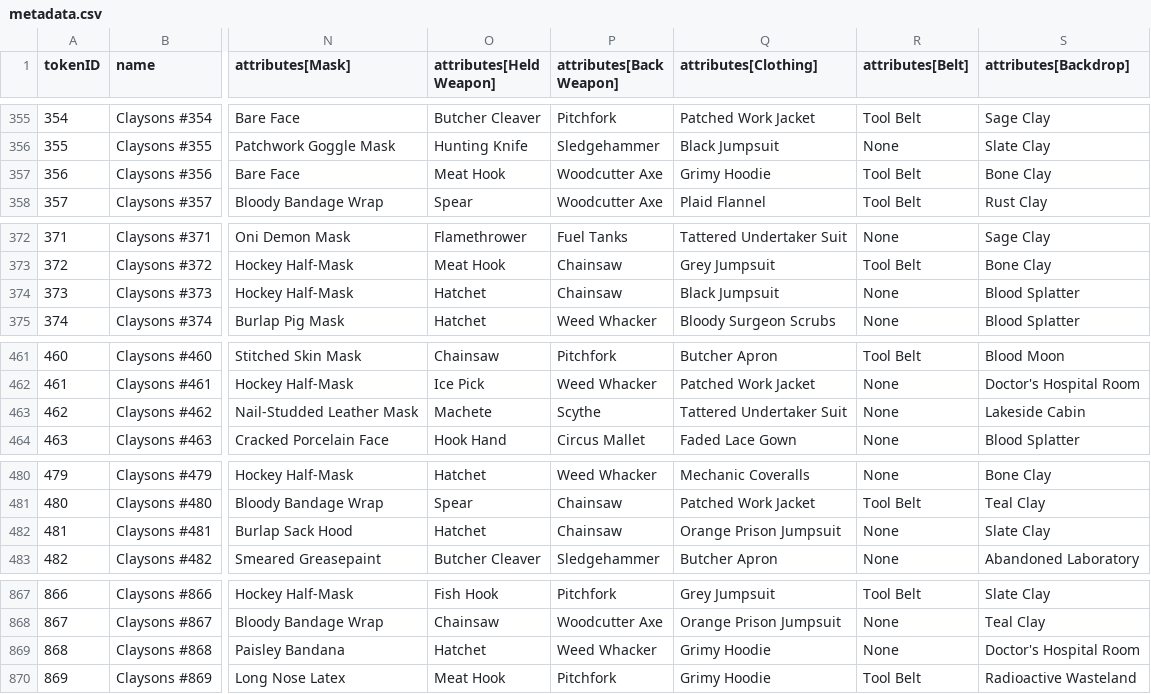
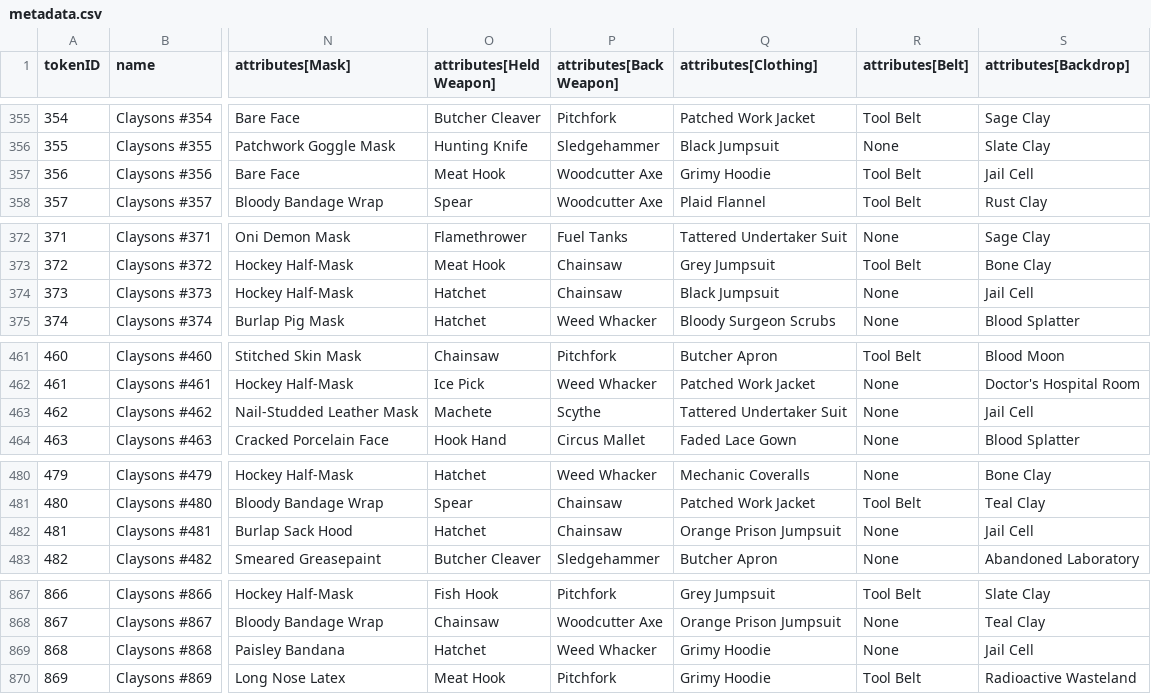
Before and after one commit to georgexmeta/SBN13thNFT, a CSV file: output/opensea/metadata.csv, drawn as a sheet; only a part is shown, gaps mark what is left out; the diff covers the shown part only; the diff names each change by its address in the sheet, - before the commit and + after, or states it on an @@ line.

```diff
--- a/output/opensea/metadata.csv
+++ b/output/opensea/metadata.csv
-S357 (attributes[Backdrop]): Bone Clay
+S357 (attributes[Backdrop]): Jail Cell
-S374 (attributes[Backdrop]): Blood Splatter
+S374 (attributes[Backdrop]): Jail Cell
-S463 (attributes[Backdrop]): Lakeside Cabin
+S463 (attributes[Backdrop]): Jail Cell
-S482 (attributes[Backdrop]): Slate Clay
+S482 (attributes[Backdrop]): Jail Cell
-S869 (attributes[Backdrop]): Doctor's Hospital Room
+S869 (attributes[Backdrop]): Jail Cell
```
Also changed, not shown: 8 edited cells elsewhere in this file, 17 other files.
